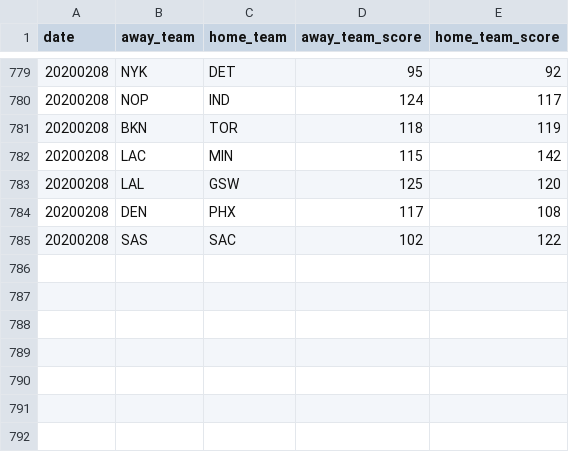
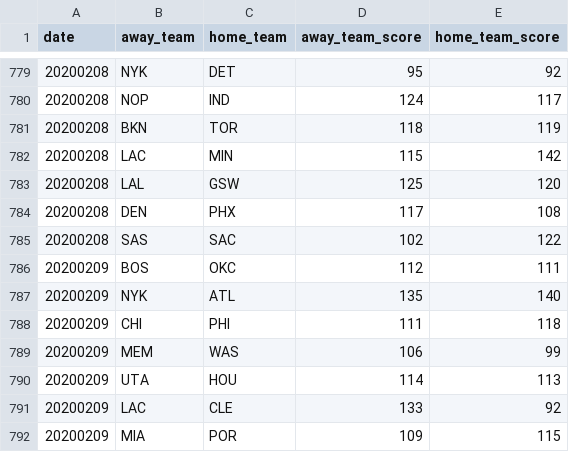
Before and after one commit to shawenyao/Who-is-number-1, a CSV file: data/nba_2019-2020.csv, drawn as a sheet; only a part is shown, gaps mark what is left out; the diff names each change by its address in the sheet, - before the commit and + after, or states it on an @@ line.

```diff
--- a/data/nba_2019-2020.csv
+++ b/data/nba_2019-2020.csv
+row 786: 20200209 | BOS | OKC | 112 | 111
+row 787: 20200209 | NYK | ATL | 135 | 140
+row 788: 20200209 | CHI | PHI | 111 | 118
+row 789: 20200209 | MEM | WAS | 106 | 99
+row 790: 20200209 | UTA | HOU | 114 | 113
+row 791: 20200209 | LAC | CLE | 133 | 92
+row 792: 20200209 | MIA | POR | 109 | 115
```
Also changed, not shown: 2 other files.
